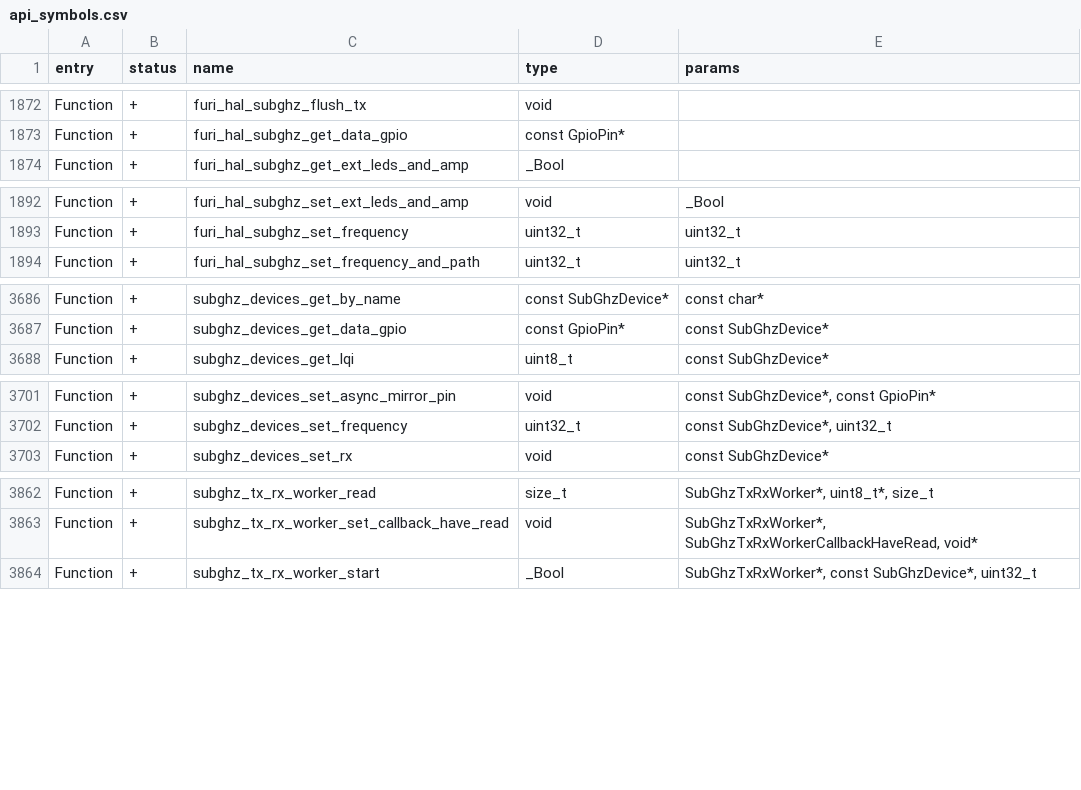
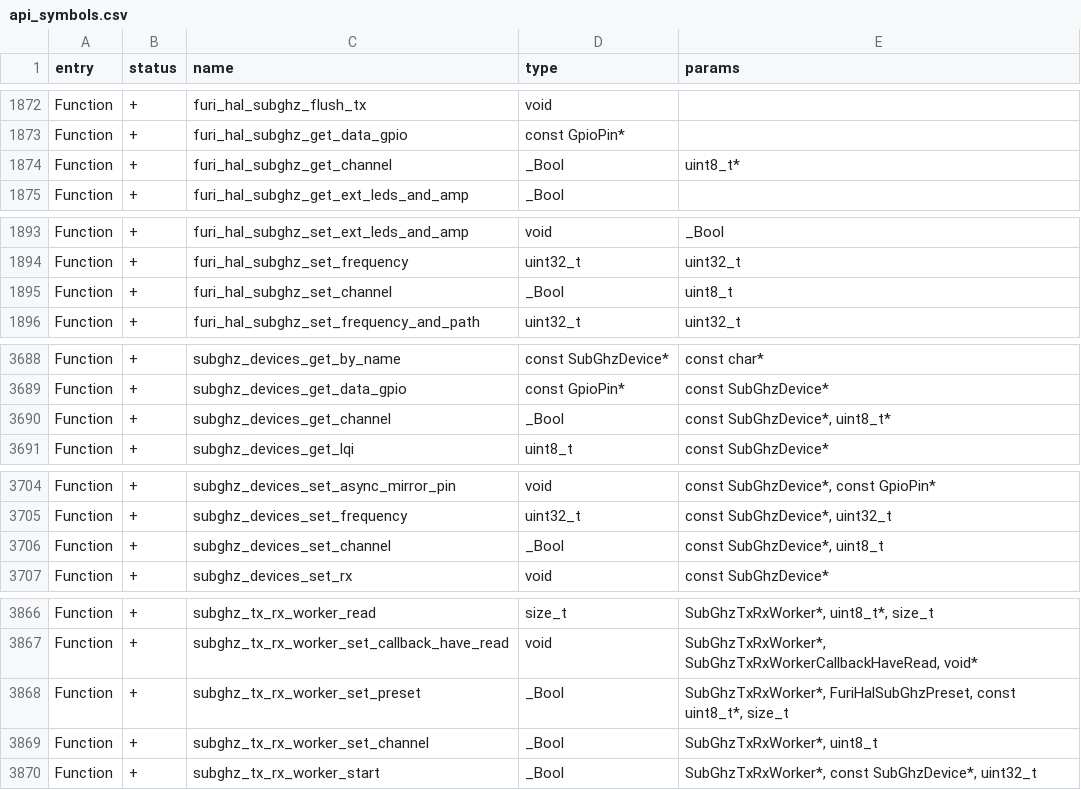
Before and after one commit to squazaryu/tumoflip, a CSV file: targets/f7/api_symbols.csv, drawn as a sheet; only a part is shown, gaps mark what is left out; the diff covers the shown part only.

Commit message:
feat(radio): add broker-owned bounded packet presets and checked CC1101 channels

```diff
--- a/targets/f7/api_symbols.csv
+++ b/targets/f7/api_symbols.csv
@@ -1873,2 +1873,3 @@ Function,+,furi_hal_subghz_flush_tx,void,
 Function,+,furi_hal_subghz_get_data_gpio,const GpioPin*,
+Function,+,furi_hal_subghz_get_channel,_Bool,uint8_t*
 Function,+,furi_hal_subghz_get_ext_leds_and_amp,_Bool,
@@ -1893,2 +1894,3 @@ Function,+,furi_hal_subghz_set_ext_leds_and_amp,void,_Bool
 Function,+,furi_hal_subghz_set_frequency,uint32_t,uint32_t
+Function,+,furi_hal_subghz_set_channel,_Bool,uint8_t
 Function,+,furi_hal_subghz_set_frequency_and_path,uint32_t,uint32_t
@@ -3687,2 +3689,3 @@ Function,+,subghz_devices_get_by_name,const SubGhzDevice*,const char*
 Function,+,subghz_devices_get_data_gpio,const GpioPin*,const SubGhzDevice*
+Function,+,subghz_devices_get_channel,_Bool,"const SubGhzDevice*, uint8_t*"
 Function,+,subghz_devices_get_lqi,uint8_t,const SubGhzDevice*
@@ -3702,2 +3705,3 @@ Function,+,subghz_devices_set_async_mirror_pin,void,"const SubGhzDevice*, const
 Function,+,subghz_devices_set_frequency,uint32_t,"const SubGhzDevice*, uint32_t"
+Function,+,subghz_devices_set_channel,_Bool,"const SubGhzDevice*, uint8_t"
 Function,+,subghz_devices_set_rx,void,const SubGhzDevice*
@@ -3863,2 +3867,4 @@ Function,+,subghz_tx_rx_worker_read,size_t,"SubGhzTxRxWorker*, uint8_t*, size_t"
 Function,+,subghz_tx_rx_worker_set_callback_have_read,void,"SubGhzTxRxWorker*, SubGhzTxRxWorkerCallbackHaveRead, void*"
+Function,+,subghz_tx_rx_worker_set_preset,_Bool,"SubGhzTxRxWorker*, FuriHalSubGhzPreset, const uint8_t*, size_t"
+Function,+,subghz_tx_rx_worker_set_channel,_Bool,"SubGhzTxRxWorker*, uint8_t"
 Function,+,subghz_tx_rx_worker_start,_Bool,"SubGhzTxRxWorker*, const SubGhzDevice*, uint32_t"
```
Also changed, not shown: 1 edited cell elsewhere in this file, 29 other files.
